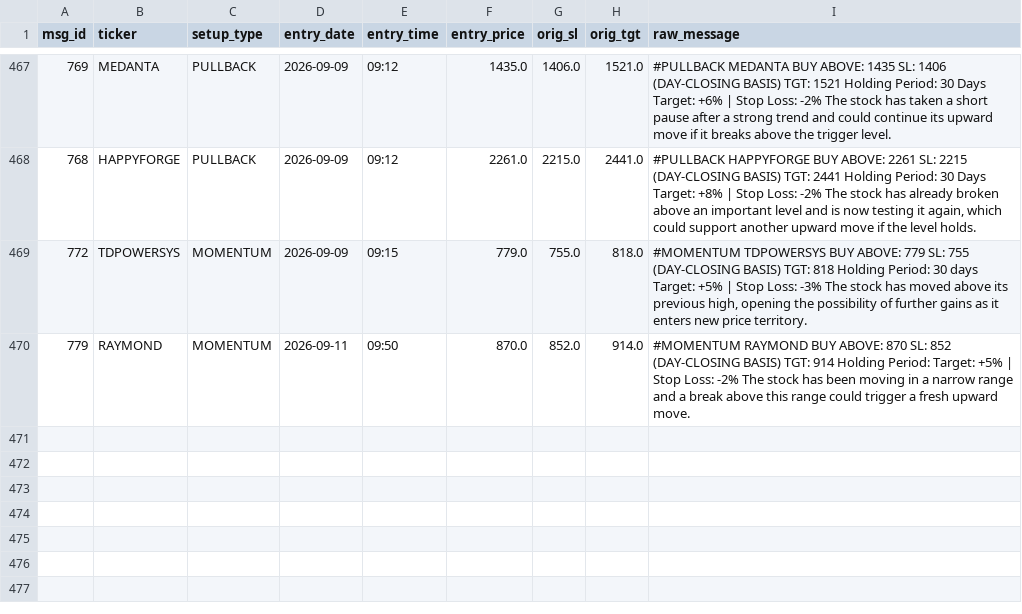
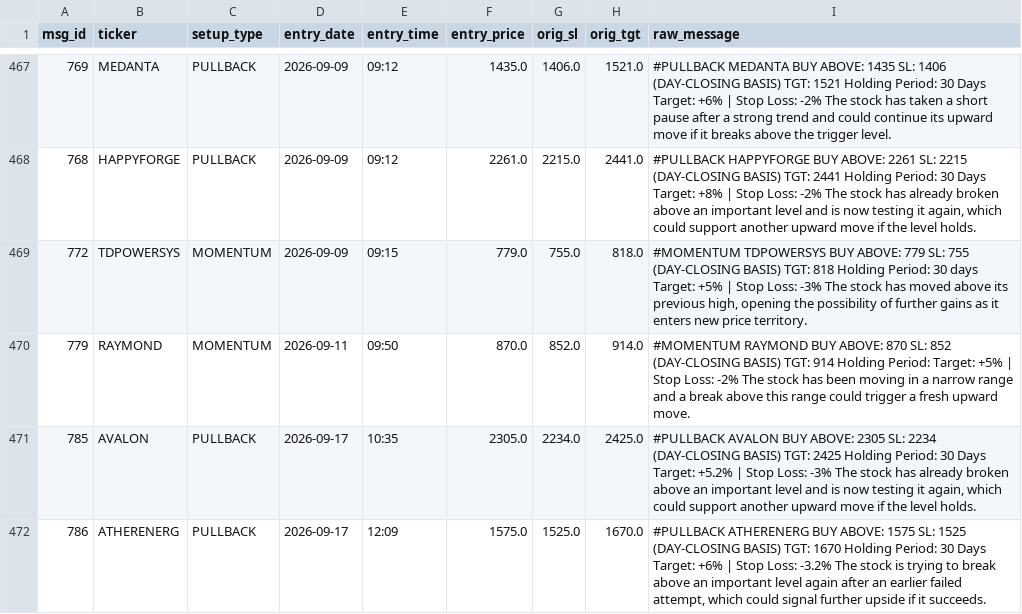
Before and after one commit to shaswatkashyap25-crypto/volstop, a CSV file: tg_trades.csv, drawn as a sheet; only a part is shown, gaps mark what is left out.

```diff
--- a/tg_trades.csv
+++ b/tg_trades.csv
@@ -470 +470,3 @@ msg_id,ticker,setup_type,entry_date,entry_time,entry_price,orig_sl,orig_tgt,raw_
 779,RAYMOND,MOMENTUM,2026-09-11,09:50,870.0,852.0,914.0,#MOMENTUM RAYMOND BUY ABOVE: 870 SL: 852 (DAY-CLOSING BASIS) TGT: 914 Holding Period:   Target: +5% | Stop Loss: -2%  The stock has been moving in a narrow range and a break above this range could trigger a fresh upward move.
+785,AVALON,PULLBACK,2026-09-17,10:35,2305.0,2234.0,2425.0,"#PULLBACK AVALON BUY ABOVE: 2305 SL: 2234 (DAY-CLOSING BASIS) TGT: 2425 Holding Period: 30 Days  Target: +5.2% | Stop Loss: -3%  The stock has already broken above an important level and is now testing it again, which could support another upward move if the level holds."
+786,ATHERENERG,PULLBACK,2026-09-17,12:09,1575.0,1525.0,1670.0,"#PULLBACK ATHERENERG BUY ABOVE: 1575 SL: 1525 (DAY-CLOSING BASIS) TGT: 1670 Holding Period: 30 Days  Target: +6% | Stop Loss: -3.2%  The stock is trying to break above an important level again after an earlier failed attempt, which could signal further upside if it succeeds."
```
Also changed, not shown: 1 other file.
